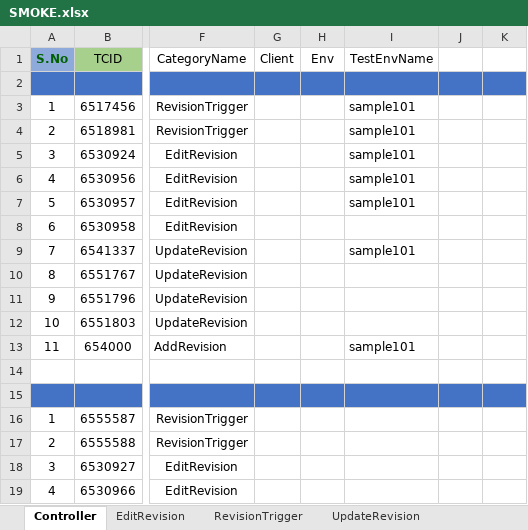
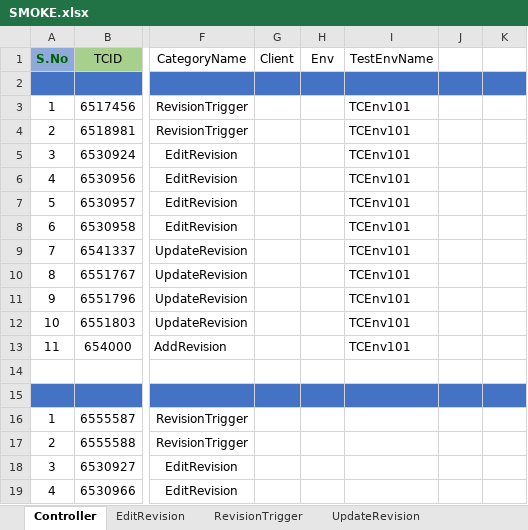
Before and after one commit to shahriarkamal-dsi/AMT-TestFrameWork, an Excel workbook: src/main/resources/modules/SMOKE.xlsx, sheet Controller, drawn as a sheet; only a part is shown, gaps mark what is left out; values as stored, in another font and other column widths than the file's, no borders; the diff names each change by its address in the sheet, - before the commit and + after, or states it on an @@ line.

```diff
--- a/src/main/resources/modules/SMOKE.xlsx (sheet Controller)
+++ b/src/main/resources/modules/SMOKE.xlsx (sheet Controller)
-I3:I7 (TestEnvName): sample101
+I3:I7 (TestEnvName): TCEnv101
-I8 (TestEnvName): (empty)
+I8 (TestEnvName): TCEnv101
-I9 (TestEnvName): sample101
+I9 (TestEnvName): TCEnv101
-I10:I12 (TestEnvName): (empty)
+I10:I12 (TestEnvName): TCEnv101
-I13 (TestEnvName): sample101
+I13 (TestEnvName): TCEnv101
```
Also changed, not shown: src/main/resources/modules/Login.xlsx, src/main/resources/testPlan/TestEnvironment.xlsx, 3 other files.
